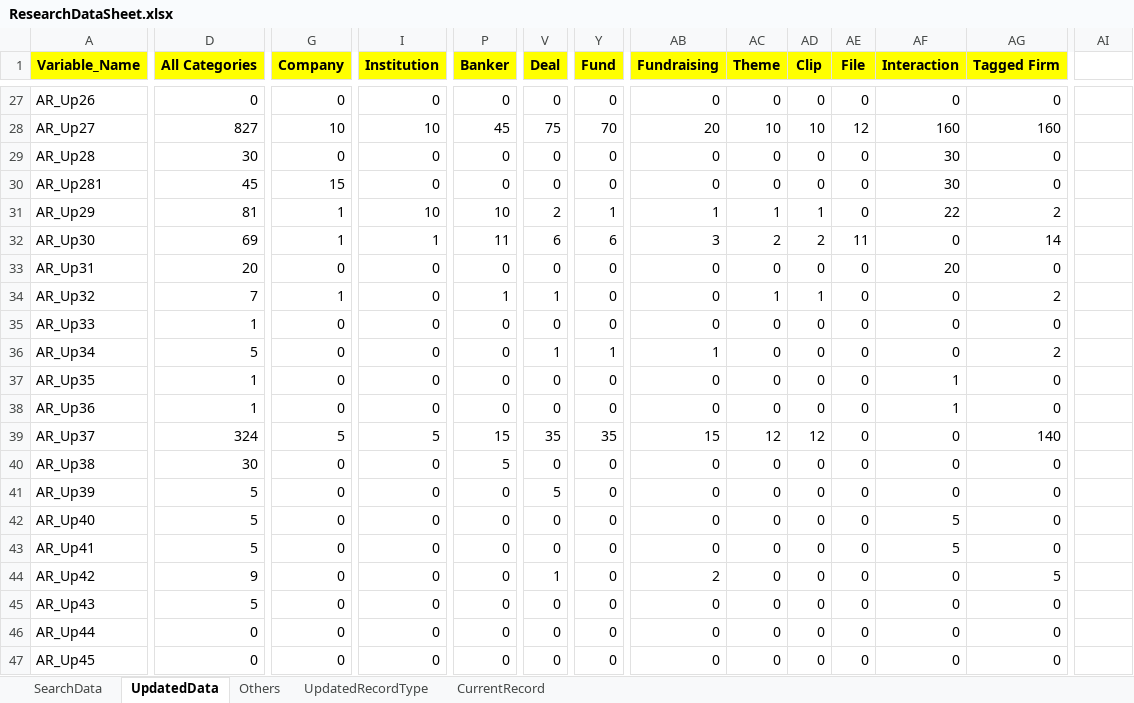
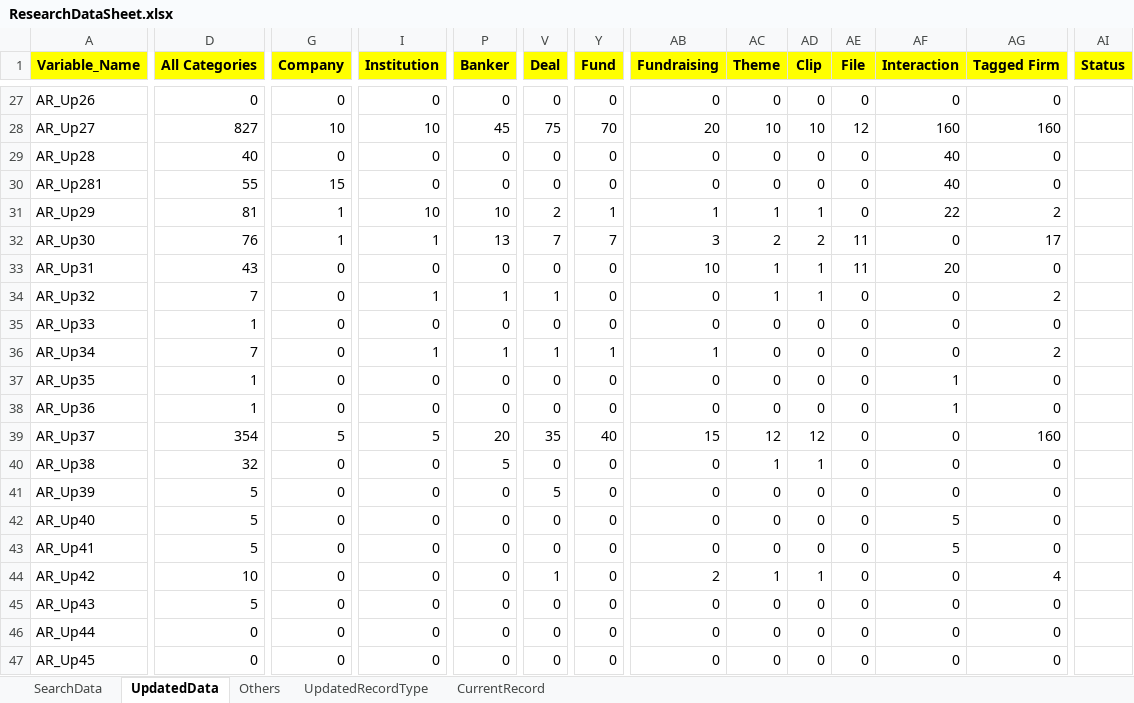
Before and after one commit to NitinNavatar/PE4.7, an Excel workbook: ResearchDataSheet.xlsx, sheet UpdatedData, drawn as a sheet; only a part is shown, gaps mark what is left out; values as stored, in another font and other column widths than the file's, no borders; the diff names each change by its address in the sheet, - before the commit and + after, or states it on an @@ line.

Commit message:
Updated research data sheet
Signed-off-by: Nitin Garg <ngarg@navatargroup.com>

```diff
--- a/ResearchDataSheet.xlsx (sheet UpdatedData)
+++ b/ResearchDataSheet.xlsx (sheet UpdatedData)
-AI1: (empty)
+AI1: Status
-AI1 fill: none
+AI1 fill: #FFFF00
-D29 (All Categories): 30
+D29 (All Categories): 40
-AF29:AF30 (Interaction): 30
+AF29:AF30 (Interaction): 40
-D30 (All Categories): 45
+D30 (All Categories): 55
-D32 (All Categories): 69
+D32 (All Categories): 76
-P32 (Banker): 11
+P32 (Banker): 13
-V32 (Deal): 6
+V32 (Deal): 7
-Y32 (Fund): 6
+Y32 (Fund): 7
-AG32 (Tagged Firm): 14
+AG32 (Tagged Firm): 17
-D33 (All Categories): 20
+D33 (All Categories): 43
-AB33 (Fundraising): 0
+AB33 (Fundraising): 10
-AC33 (Theme): 0
+AC33 (Theme): 1
-AD33 (Clip): 0
+AD33 (Clip): 1
-AE33 (File): 0
+AE33 (File): 11
-G34 (Company): 1
+G34 (Company): 0
-I34 (Institution): 0
+I34 (Institution): 1
-D36 (All Categories): 5
+D36 (All Categories): 7
-I36 (Institution): 0
+I36 (Institution): 1
-P36 (Banker): 0
+P36 (Banker): 1
-D39 (All Categories): 324
+D39 (All Categories): 354
-P39 (Banker): 15
+P39 (Banker): 20
-Y39 (Fund): 35
+Y39 (Fund): 40
-AG39 (Tagged Firm): 140
+AG39 (Tagged Firm): 160
-D40 (All Categories): 30
+D40 (All Categories): 32
-AC40 (Theme): 0
+AC40 (Theme): 1
-AD40 (Clip): 0
+AD40 (Clip): 1
-D44 (All Categories): 9
+D44 (All Categories): 10
-AC44 (Theme): 0
+AC44 (Theme): 1
-AD44 (Clip): 0
+AD44 (Clip): 1
-AG44 (Tagged Firm): 5
+AG44 (Tagged Firm): 4
```
Also changed, not shown: sheet UpdatedRecordType, sheet SearchData, sheet CurrentRecord.
